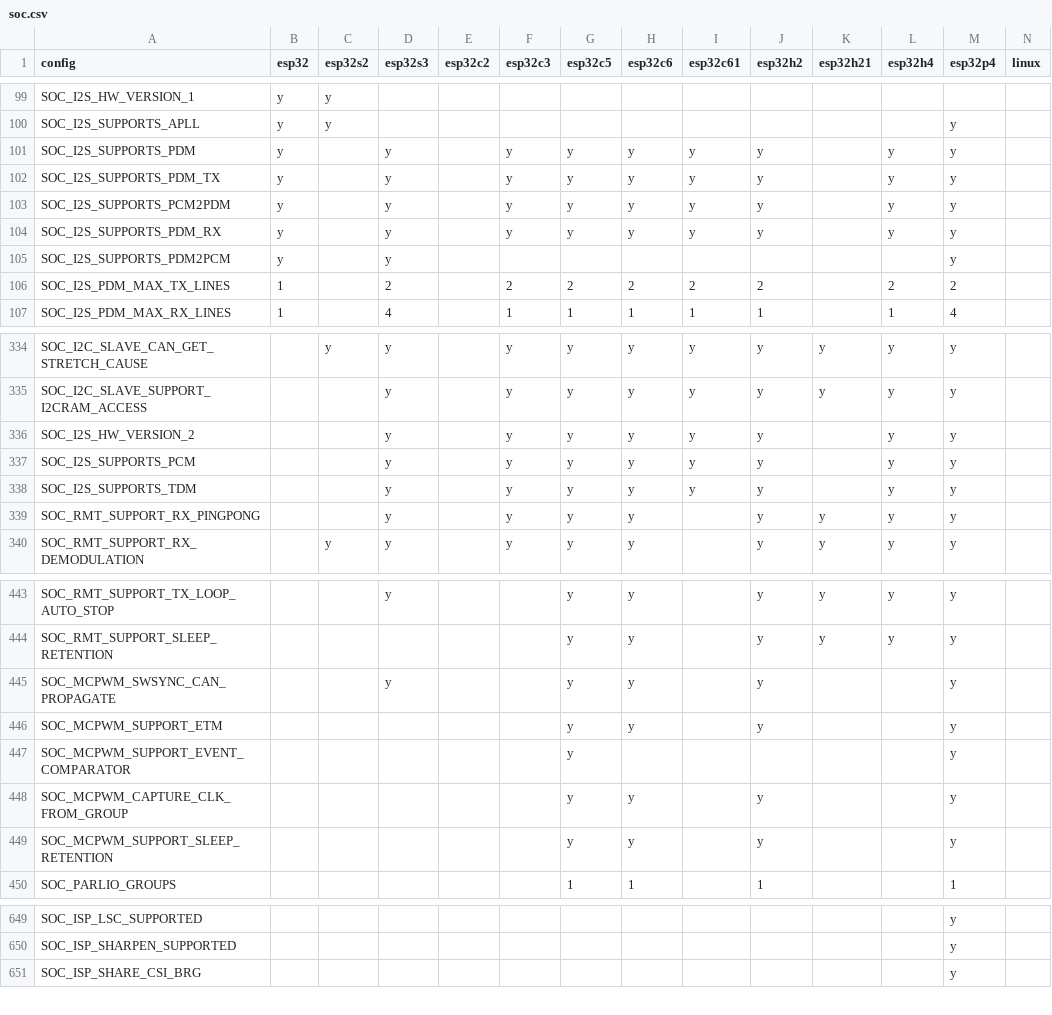
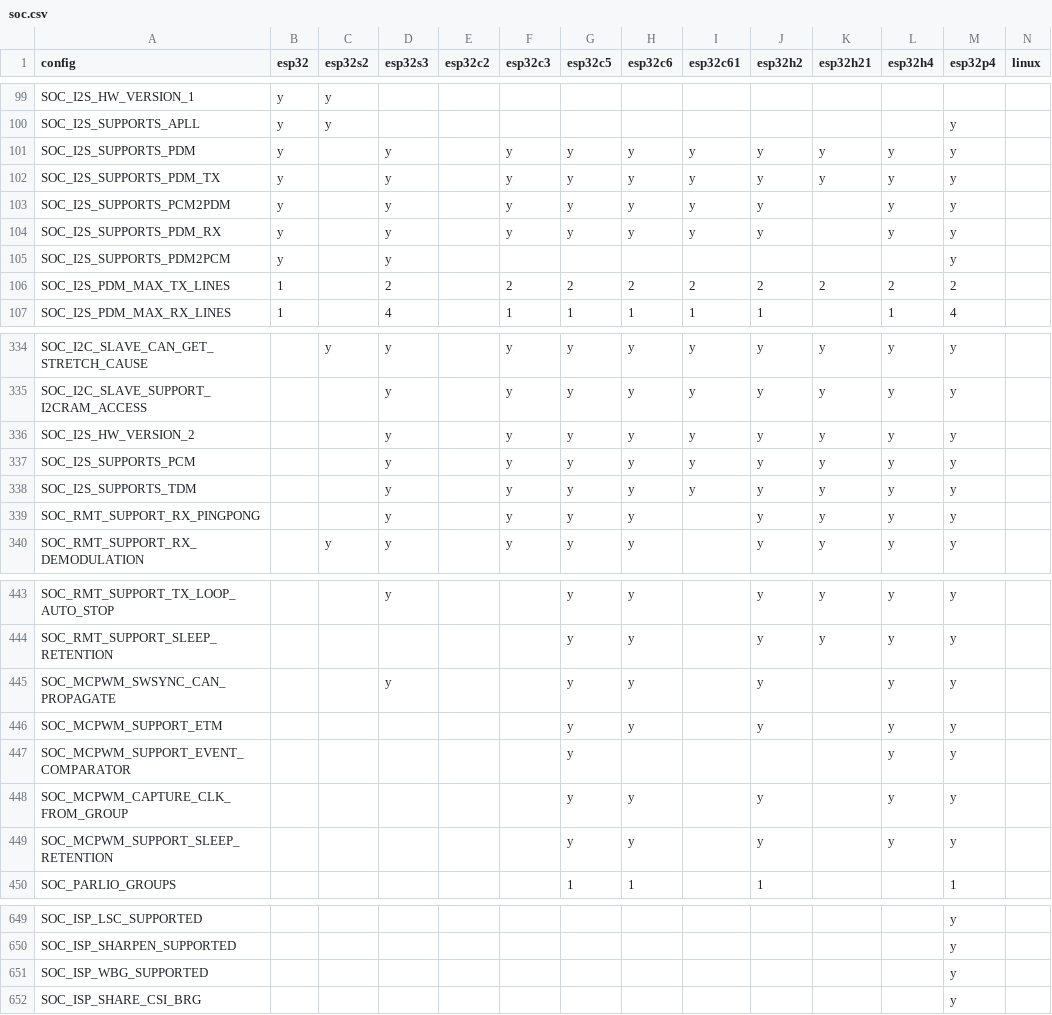
Before and after one commit to tanakamasayuki/ESP-IDF-SoC-Check, a CSV file: soc.csv, drawn as a sheet; only a part is shown, gaps mark what is left out; the diff covers the shown part only.

```diff
--- a/soc.csv
+++ b/soc.csv
@@ -100,4 +100,4 @@ SOC_I2S_HW_VERSION_1	y	y
 SOC_I2S_SUPPORTS_APLL	y	y										y		
-SOC_I2S_SUPPORTS_PDM	y		y		y	y	y	y	y		y	y		
-SOC_I2S_SUPPORTS_PDM_TX	y		y		y	y	y	y	y		y	y		
+SOC_I2S_SUPPORTS_PDM	y		y		y	y	y	y	y	y	y	y		
+SOC_I2S_SUPPORTS_PDM_TX	y		y		y	y	y	y	y	y	y	y		
 SOC_I2S_SUPPORTS_PCM2PDM	y		y		y	y	y	y	y		y	y		
@@ -105,3 +105,3 @@ SOC_I2S_SUPPORTS_PDM_RX	y		y		y	y	y	y	y		y	y
 SOC_I2S_SUPPORTS_PDM2PCM	y		y									y		
-SOC_I2S_PDM_MAX_TX_LINES	1		2		2	2	2	2	2		2	2		
+SOC_I2S_PDM_MAX_TX_LINES	1		2		2	2	2	2	2	2	2	2		
 SOC_I2S_PDM_MAX_RX_LINES	1		4		1	1	1	1	1		1	4		
@@ -335,5 +335,5 @@ SOC_I2C_SLAVE_CAN_GET_STRETCH_CAUSE		y	y		y	y	y	y	y	y	y	y
 SOC_I2C_SLAVE_SUPPORT_I2CRAM_ACCESS			y		y	y	y	y	y	y	y	y		
-SOC_I2S_HW_VERSION_2			y		y	y	y	y	y		y	y		
-SOC_I2S_SUPPORTS_PCM			y		y	y	y	y	y		y	y		
-SOC_I2S_SUPPORTS_TDM			y		y	y	y	y	y		y	y		
+SOC_I2S_HW_VERSION_2			y		y	y	y	y	y	y	y	y		
+SOC_I2S_SUPPORTS_PCM			y		y	y	y	y	y	y	y	y		
+SOC_I2S_SUPPORTS_TDM			y		y	y	y	y	y	y	y	y		
 SOC_RMT_SUPPORT_RX_PINGPONG			y		y	y	y		y	y	y	y		
@@ -444,7 +444,7 @@ SOC_RMT_SUPPORT_TX_LOOP_AUTO_STOP			y			y	y		y	y	y	y
 SOC_RMT_SUPPORT_SLEEP_RETENTION						y	y		y	y	y	y		
-SOC_MCPWM_SWSYNC_CAN_PROPAGATE			y			y	y		y			y		
-SOC_MCPWM_SUPPORT_ETM						y	y		y			y		
-SOC_MCPWM_SUPPORT_EVENT_COMPARATOR						y						y		
-SOC_MCPWM_CAPTURE_CLK_FROM_GROUP						y	y		y			y		
-SOC_MCPWM_SUPPORT_SLEEP_RETENTION						y	y		y			y		
+SOC_MCPWM_SWSYNC_CAN_PROPAGATE			y			y	y		y		y	y		
+SOC_MCPWM_SUPPORT_ETM						y	y		y		y	y		
+SOC_MCPWM_SUPPORT_EVENT_COMPARATOR						y					y	y		
+SOC_MCPWM_CAPTURE_CLK_FROM_GROUP						y	y		y		y	y		
+SOC_MCPWM_SUPPORT_SLEEP_RETENTION						y	y		y		y	y		
 SOC_PARLIO_GROUPS						1	1		1			1		
@@ -650,2 +650,3 @@ SOC_ISP_LSC_SUPPORTED												y
 SOC_ISP_SHARPEN_SUPPORTED												y		
+SOC_ISP_WBG_SUPPORTED												y		
 SOC_ISP_SHARE_CSI_BRG												y		
```
Also changed, not shown: 1 added row and 4 edited cells elsewhere in this file, 1 other file.
